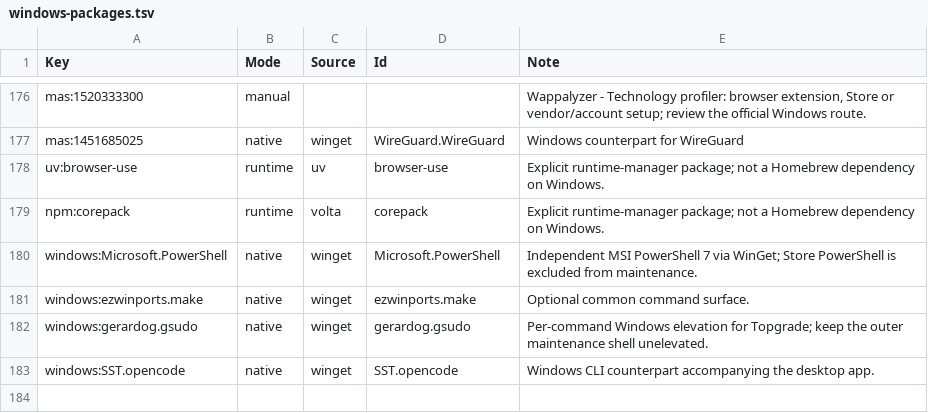
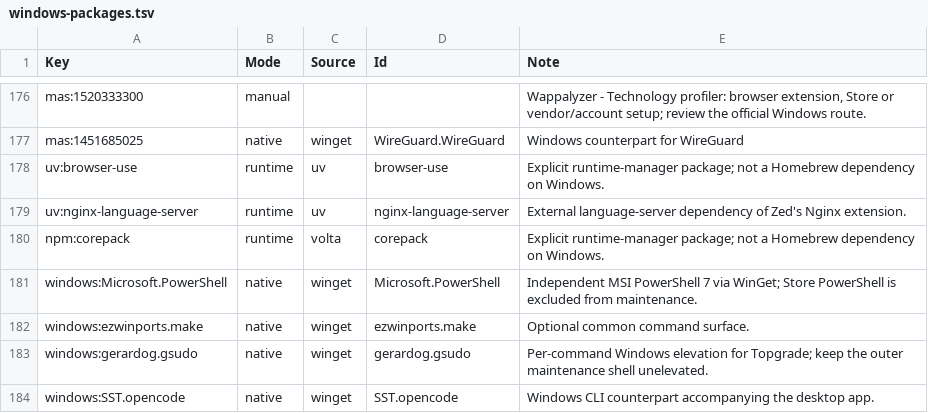
Before and after one commit to t4sh/dotfiles, a TSV file: config/windows-packages.tsv, drawn as a sheet; only a part is shown, gaps mark what is left out; the diff names each change by its address in the sheet, - before the commit and + after, or states it on an @@ line.

```diff
--- a/config/windows-packages.tsv
+++ b/config/windows-packages.tsv
+row 179: uv:nginx-language-server | runtime | uv | nginx-language-server | External language-server dependency of Zed's Nginx extension.
```
Also changed, not shown: config/windows-extensions.tsv, symlinks.tsv, 21 other files.
